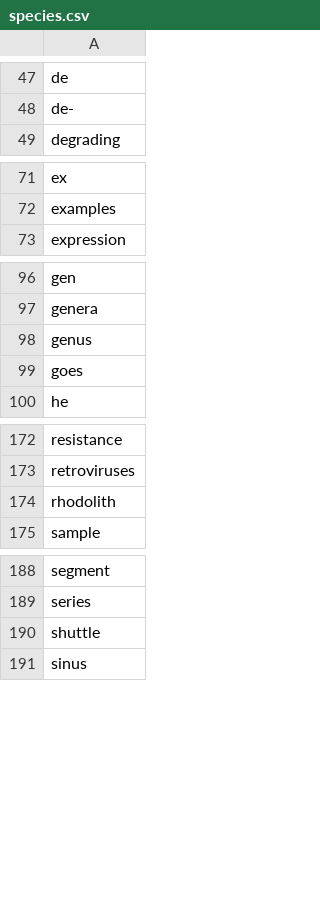
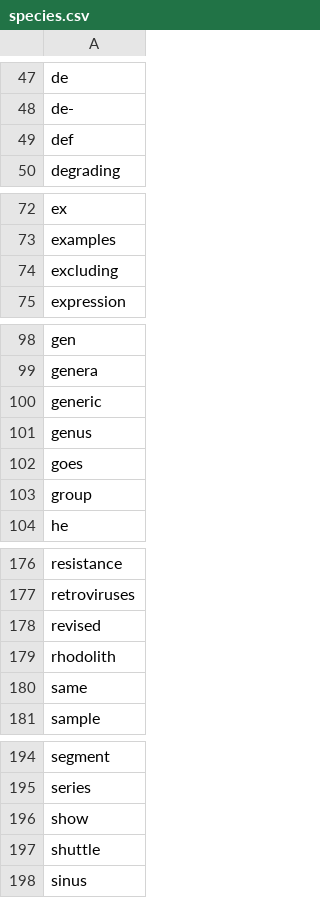
Before and after one commit to gnames/gnfinder, a CSV file: data/files/black/species.csv, drawn as a sheet; only a part is shown, gaps mark what is left out; the diff covers the shown part only; the diff names each change by its address in the sheet, - before the commit and + after, or states it on an @@ line.

```diff
--- a/data/files/black/species.csv
+++ b/data/files/black/species.csv
+row 49: def
+row 74: excluding
+row 100: generic
+row 103: group
+row 178: revised
+row 180: same
+row 196: show
```
Also changed, not shown: 2 added rows elsewhere in this file, data/files/black/uninomials.csv, data/files/common/eu.csv, 17 other files.
